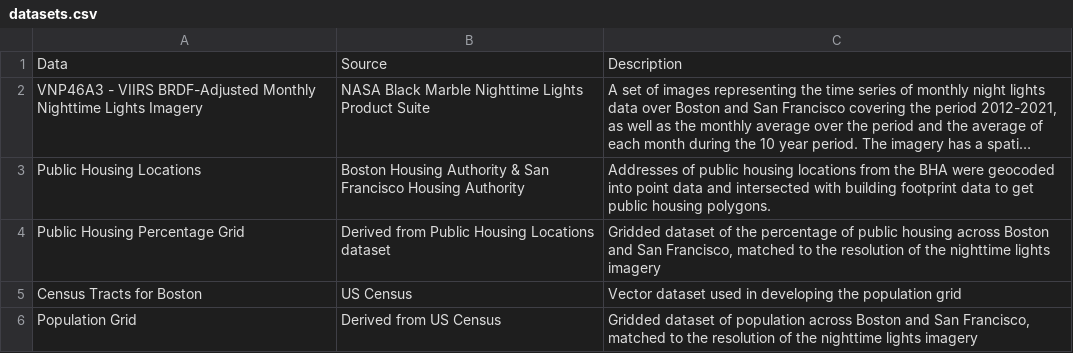
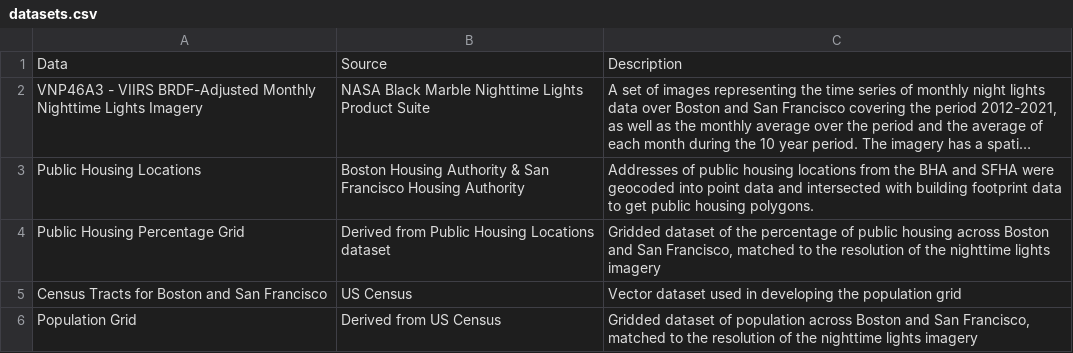
Before and after one commit to agroimpacts/nightlightF22, a CSV file: data/datasets.csv, drawn as a sheet; long unchanged cells end in …; the diff names each change by its address in the sheet, - before the commit and + after, or states it on an @@ line.

Commit message:
Some last minute additions to the dataset sources for intro vignette.

```diff
--- a/data/datasets.csv
+++ b/data/datasets.csv
-C3: …the BHA were geocoded…
+C3: …the BHA and SFHA were geocoded…
-A5: Census Tracts for Boston
+A5: Census Tracts for Boston and San Francisco
```
